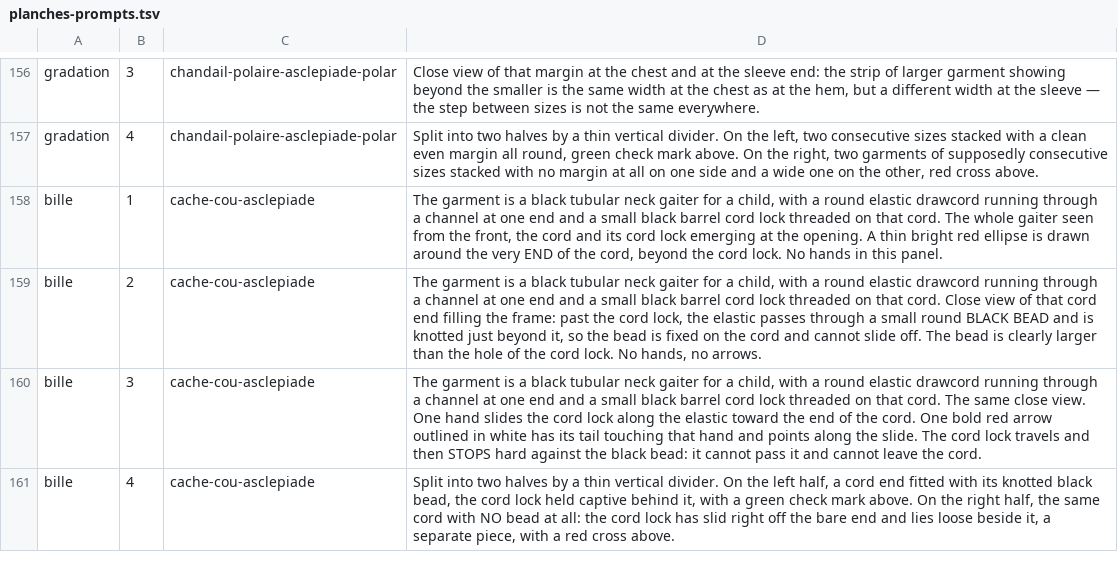
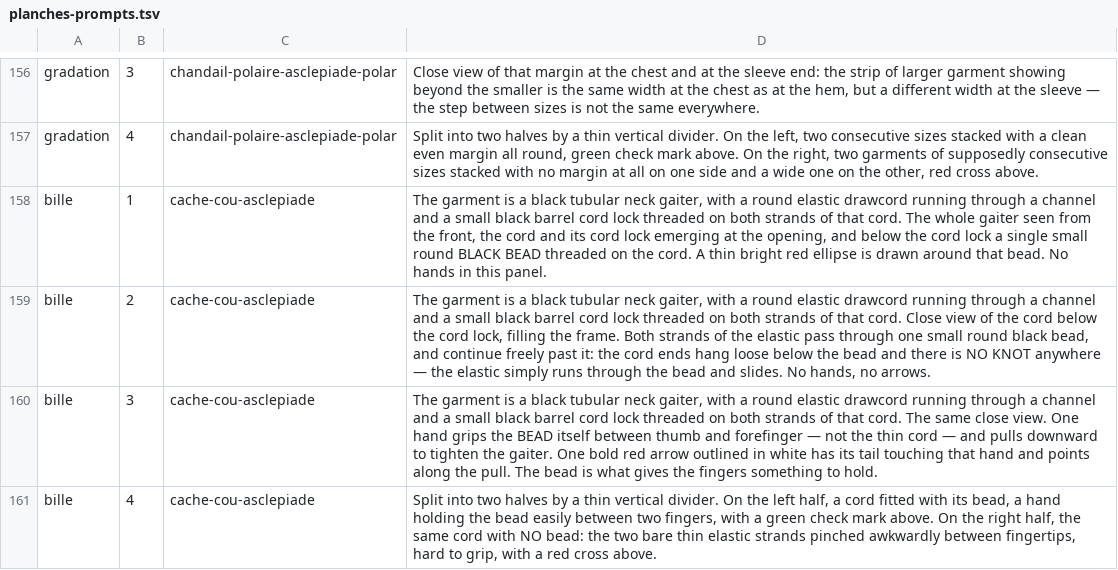
Before and after one commit to lasclay/missive-automations, a TSV file: mrp/donnees/planches-prompts.tsv, drawn as a sheet; only a part is shown, gaps mark what is left out.

```diff
--- a/mrp/donnees/planches-prompts.tsv
+++ b/mrp/donnees/planches-prompts.tsv
@@ -157,5 +157,5 @@ gradation	3	chandail-polaire-asclepiade-polar	Close view of that margin at the c
 gradation	4	chandail-polaire-asclepiade-polar	Split into two halves by a thin vertical divider. On the left, two consecutive sizes stacked with a clean even margin all round, green check mark above. On the right, two garments of supposedly consecutive sizes stacked with no margin at all on one side and a wide one on the other, red cross above.
-bille	1	cache-cou-asclepiade	The garment is a black tubular neck gaiter for a child, with a round elastic drawcord running through a channel at one end and a small black barrel cord lock threaded on that cord. The whole gaiter seen from the front, the cord and its cord lock emerging at the opening. A thin bright red ellipse is drawn around the very END of the cord, beyond the cord lock. No hands in this panel.
-bille	2	cache-cou-asclepiade	The garment is a black tubular neck gaiter for a child, with a round elastic drawcord running through a channel at one end and a small black barrel cord lock threaded on that cord. Close view of that cord end filling the frame: past the cord lock, the elastic passes through a small round BLACK BEAD and is knotted just beyond it, so the bead is fixed on the cord and cannot slide off. The bead is clearly larger than the hole of the cord lock. No hands, no arrows.
-bille	3	cache-cou-asclepiade	The garment is a black tubular neck gaiter for a child, with a round elastic drawcord running through a channel at one end and a small black barrel cord lock threaded on that cord. The same close view. One hand slides the cord lock along the elastic toward the end of the cord. One bold red arrow outlined in white has its tail touching that hand and points along the slide. The cord lock travels and then STOPS hard against the black bead: it cannot pass it and cannot leave the cord.
-bille	4	cache-cou-asclepiade	Split into two halves by a thin vertical divider. On the left half, a cord end fitted with its knotted black bead, the cord lock held captive behind it, with a green check mark above. On the right half, the same cord with NO bead at all: the cord lock has slid right off the bare end and lies loose beside it, a separate piece, with a red cross above.
+bille	1	cache-cou-asclepiade	The garment is a black tubular neck gaiter, with a round elastic drawcord running through a channel and a small black barrel cord lock threaded on both strands of that cord. The whole gaiter seen from the front, the cord and its cord lock emerging at the opening, and below the cord lock a single small round BLACK BEAD threaded on the cord. A thin bright red ellipse is drawn around that bead. No hands in this panel.
+bille	2	cache-cou-asclepiade	The garment is a black tubular neck gaiter, with a round elastic drawcord running through a channel and a small black barrel cord lock threaded on both strands of that cord. Close view of the cord below the cord lock, filling the frame. Both strands of the elastic pass through one small round black bead, and continue freely past it: the cord ends hang loose below the bead and there is NO KNOT anywhere — the elastic simply runs through the bead and slides. No hands, no arrows.
+bille	3	cache-cou-asclepiade	The garment is a black tubular neck gaiter, with a round elastic drawcord running through a channel and a small black barrel cord lock threaded on both strands of that cord. The same close view. One hand grips the BEAD itself between thumb and forefinger — not the thin cord — and pulls downward to tighten the gaiter. One bold red arrow outlined in white has its tail touching that hand and points along the pull. The bead is what gives the fingers something to hold.
+bille	4	cache-cou-asclepiade	Split into two halves by a thin vertical divider. On the left half, a cord fitted with its bead, a hand holding the bead easily between two fingers, with a green check mark above. On the right half, the same cord with NO bead: the two bare thin elastic strands pinched awkwardly between fingertips, hard to grip, with a red cross above.
```
Also changed, not shown: mrp/donnees/charte-produits.tsv, mrp/donnees/qualite-cotes.tsv, 3 other files.
